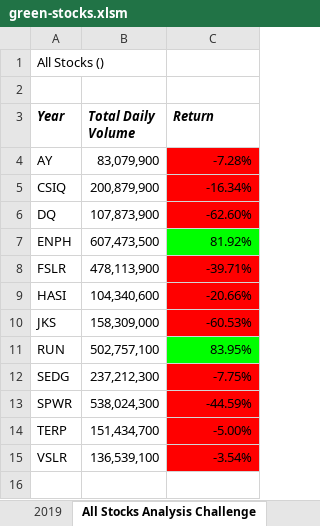
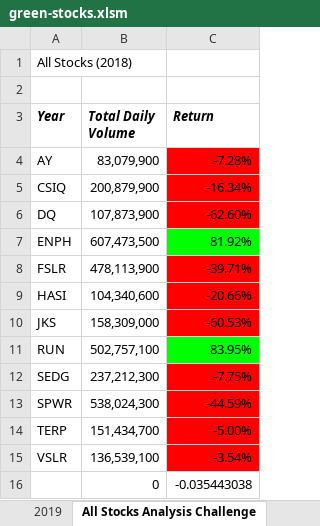
Before and after one commit to mroot9519/Module-2-Challenge, an Excel workbook: green-stocks.xlsm, sheet All Stocks Analysis Challenge, drawn as a sheet; values as stored, in another font and other column widths than the file's, no borders; the diff names each change by its address in the sheet, - before the commit and + after, or states it on an @@ line.

Commit message:
Add files via upload

```diff
--- a/green-stocks.xlsm (sheet All Stocks Analysis Challenge)
+++ b/green-stocks.xlsm (sheet All Stocks Analysis Challenge)
-A1 (Year): All Stocks ()
+A1 (Year): All Stocks (2018)
+row 16:  | 0 | -0.035443038
```
